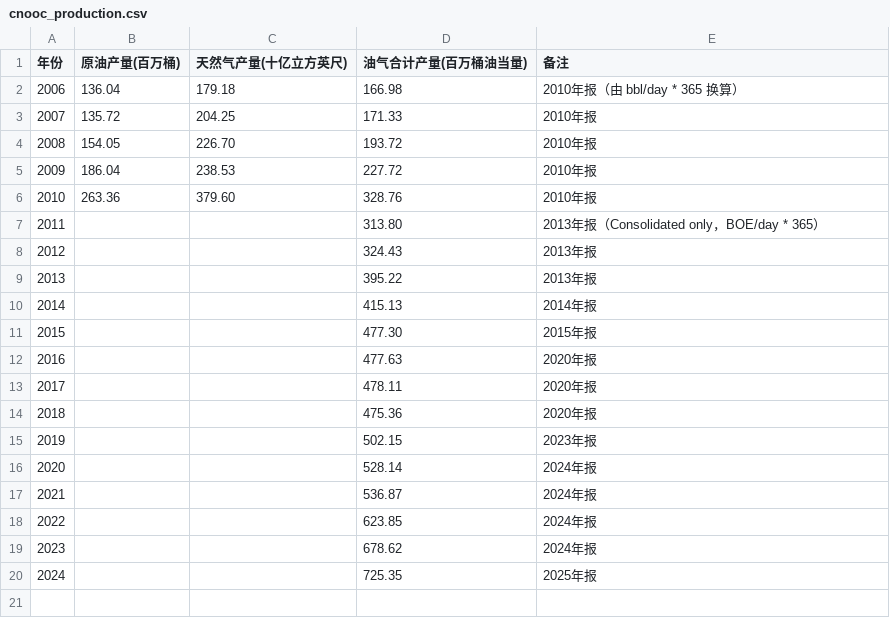
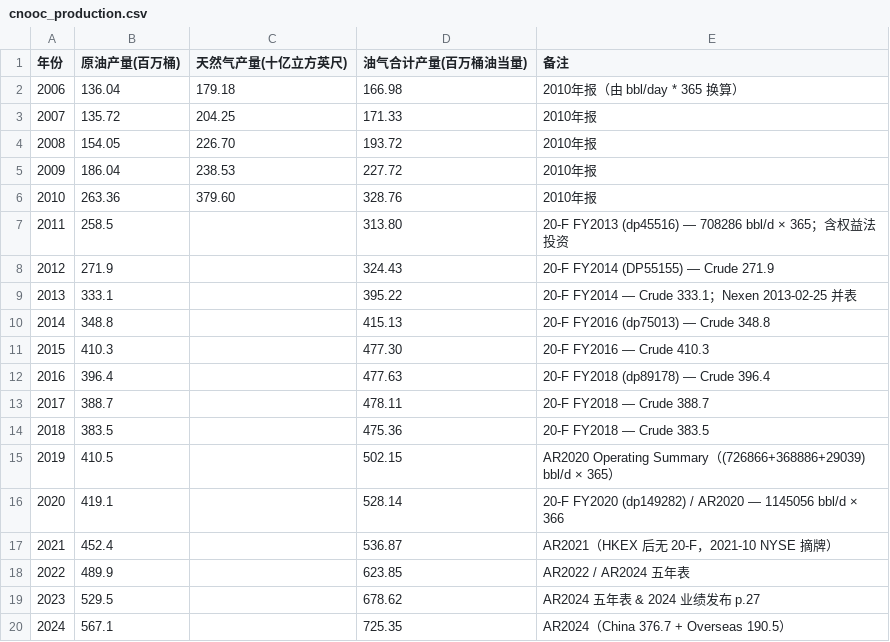
Before and after one commit to small-smile/money_oriented, a CSV file: data/tables/cnooc_production.csv, drawn as a sheet.

```diff
--- a/data/tables/cnooc_production.csv
+++ b/data/tables/cnooc_production.csv
@@ -6,15 +6,15 @@
 2010,263.36,379.60,328.76,2010年报
-2011,,,313.80,2013年报（Consolidated only，BOE/day * 365）
-2012,,,324.43,2013年报
-2013,,,395.22,2013年报
-2014,,,415.13,2014年报
-2015,,,477.30,2015年报
-2016,,,477.63,2020年报
-2017,,,478.11,2020年报
-2018,,,475.36,2020年报
-2019,,,502.15,2023年报
-2020,,,528.14,2024年报
-2021,,,536.87,2024年报
-2022,,,623.85,2024年报
-2023,,,678.62,2024年报
-2024,,,725.35,2025年报
+2011,258.5,,313.80,20-F FY2013 (dp45516) — 708286 bbl/d × 365；含权益法投资
+2012,271.9,,324.43,20-F FY2014 (DP55155) — Crude 271.9
+2013,333.1,,395.22,20-F FY2014 — Crude 333.1；Nexen 2013-02-25 并表
+2014,348.8,,415.13,20-F FY2016 (dp75013) — Crude 348.8
+2015,410.3,,477.30,20-F FY2016 — Crude 410.3
+2016,396.4,,477.63,20-F FY2018 (dp89178) — Crude 396.4
+2017,388.7,,478.11,20-F FY2018 — Crude 388.7
+2018,383.5,,475.36,20-F FY2018 — Crude 383.5
+2019,410.5,,502.15,AR2020 Operating Summary（(726866+368886+29039) bbl/d × 365）
+2020,419.1,,528.14,20-F FY2020 (dp149282) / AR2020 — 1145056 bbl/d × 366
+2021,452.4,,536.87,AR2021（HKEX 后无 20-F，2021-10 NYSE 摘牌）
+2022,489.9,,623.85,AR2022 / AR2024 五年表
+2023,529.5,,678.62,AR2024 五年表 & 2024 业绩发布 p.27
+2024,567.1,,725.35,AR2024（China 376.7 + Overseas 190.5）
```
Also changed, not shown: 39 other files.
